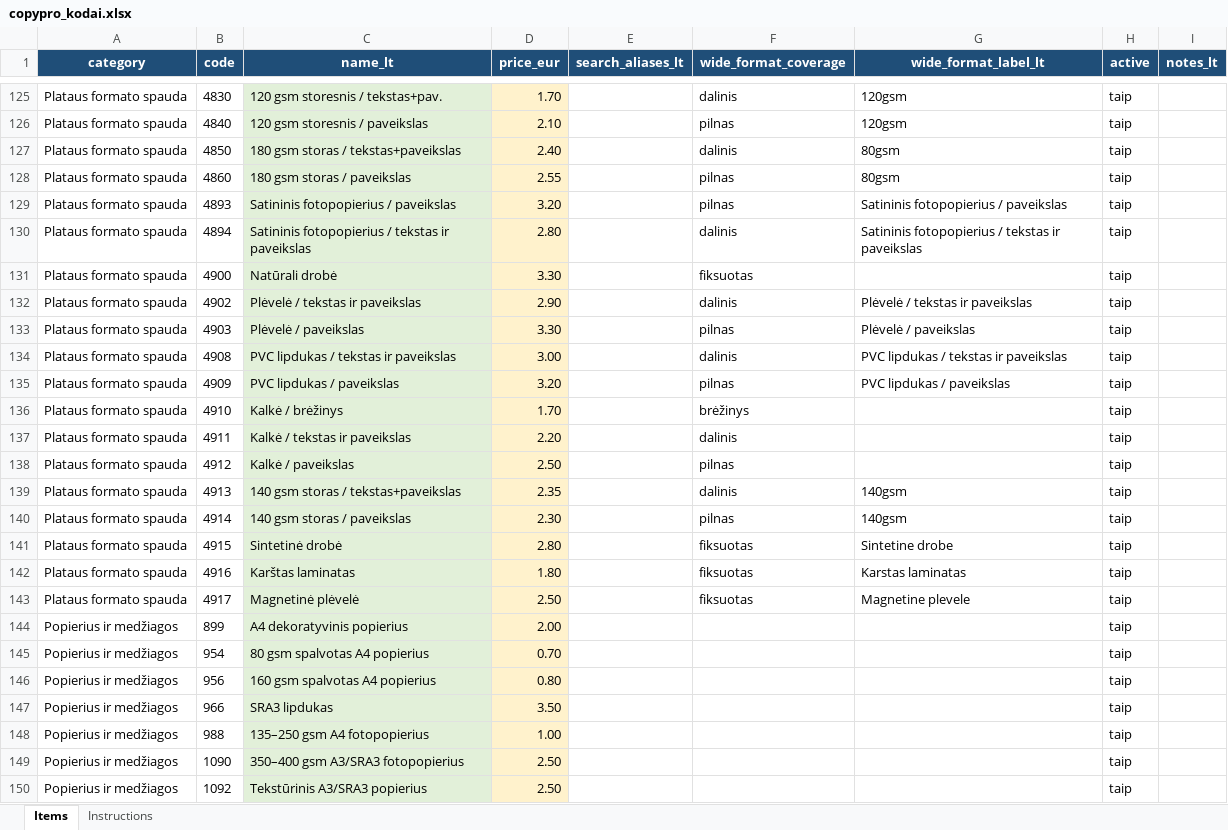
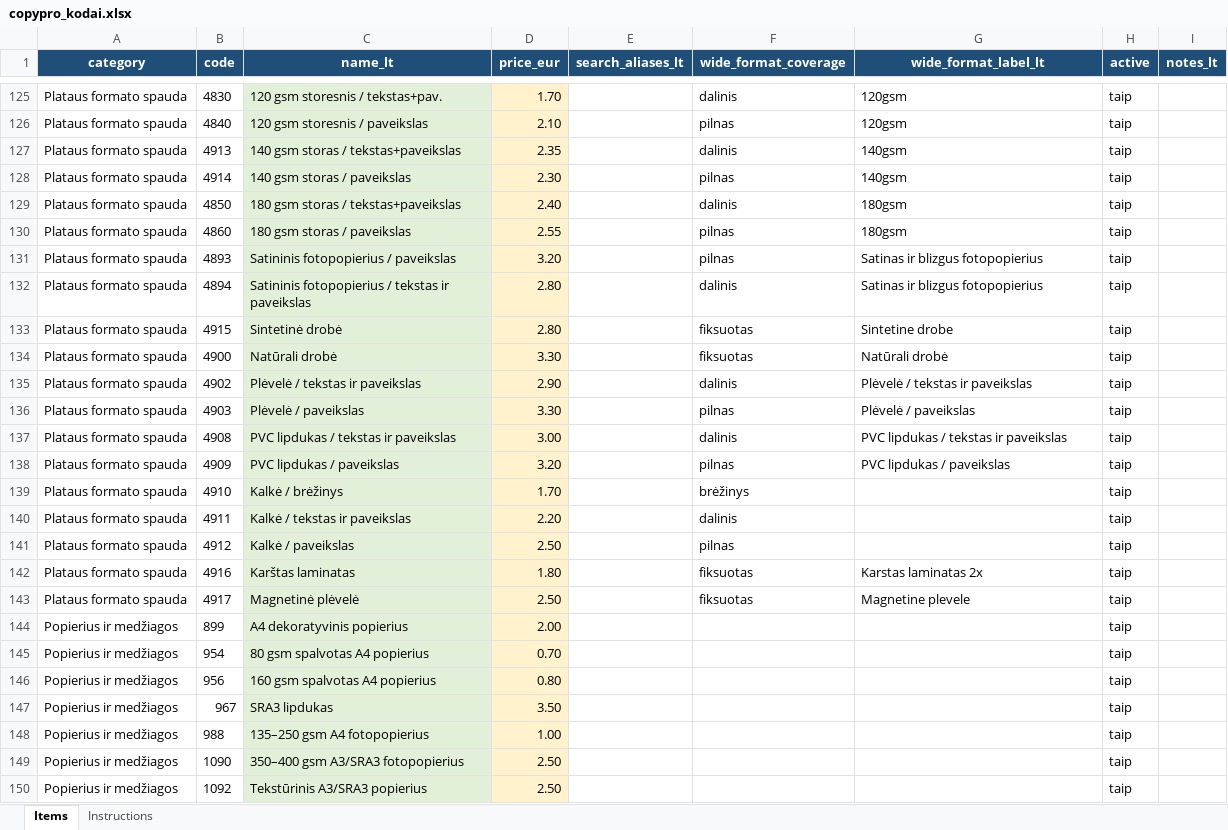
Before and after one commit to Stulpas/copypro-tools, an Excel workbook: data/copypro_kodai.xlsx, sheet Items, drawn as a sheet; only a part is shown, gaps mark what is left out; values as stored, in another font and other column widths than the file's, no borders; table styles not drawn; addresses are those after the commit; the diff names each change by its address in the sheet, - before the commit and + after, or states it on an @@ line.

```diff
--- a/data/copypro_kodai.xlsx (sheet Items)
+++ b/data/copypro_kodai.xlsx (sheet Items)
@@ row 139 moved to row 127: Plataus formato spauda @@
@@ row 140 moved to row 128: Plataus formato spauda @@
-G129:G130 (wide_format_label_lt): 80gsm
+G129:G130 (wide_format_label_lt): 180gsm
-G131 (wide_format_label_lt): Satininis fotopopierius / paveikslas
+G131 (wide_format_label_lt): Satinas ir blizgus fotopopierius
-G132 (wide_format_label_lt): Satininis fotopopierius / tekstas ir paveikslas
+G132 (wide_format_label_lt): Satinas ir blizgus fotopopierius
@@ row 141 moved to row 133: Plataus formato spauda @@
-G134 (wide_format_label_lt): (empty)
+G134 (wide_format_label_lt): Natūrali drobė
-G142 (wide_format_label_lt): Karstas laminatas
+G142 (wide_format_label_lt): Karstas laminatas 2x
-B147 (code): 966
+B147 (code): 967
```
Also changed, not shown: 3 other files.
